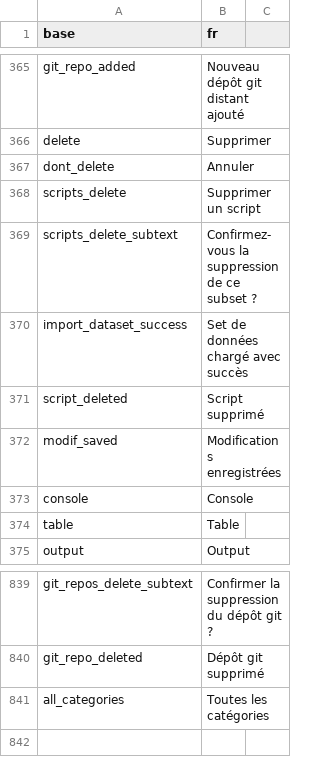
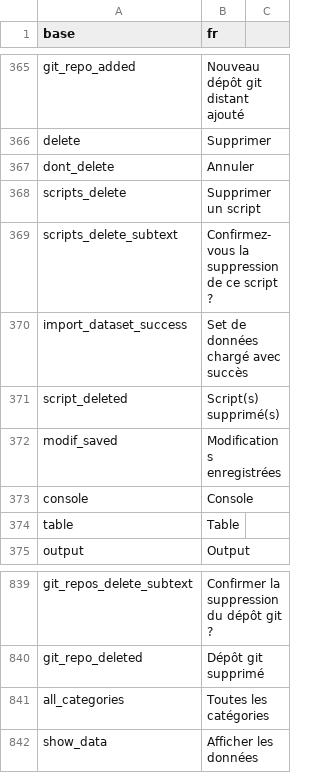
Before and after one commit to BorisDelange/linkr_shinyproxy, a CSV file: translations/translation_fr.csv, drawn as a sheet; only a part is shown, gaps mark what is left out.

Commit message:
Edit script options

```diff
--- a/translations/translation_fr.csv
+++ b/translations/translation_fr.csv
@@ -368,5 +368,5 @@ dont_delete,Annuler
 scripts_delete,Supprimer un script
-scripts_delete_subtext,Confirmez-vous la suppression de ce subset ?
+scripts_delete_subtext,Confirmez-vous la suppression de ce script ?
 import_dataset_success,Set de données chargé avec succès
-script_deleted,Script supprimé
+script_deleted,Script(s) supprimé(s)
 modif_saved,Modifications enregistrées
@@ -841 +841,2 @@ git_repo_deleted,Dépôt git supprimé
 all_categories,Toutes les catégories
+show_data,Afficher les données
```
Also changed, not shown: translations/translation_en.csv, 8 other files.
